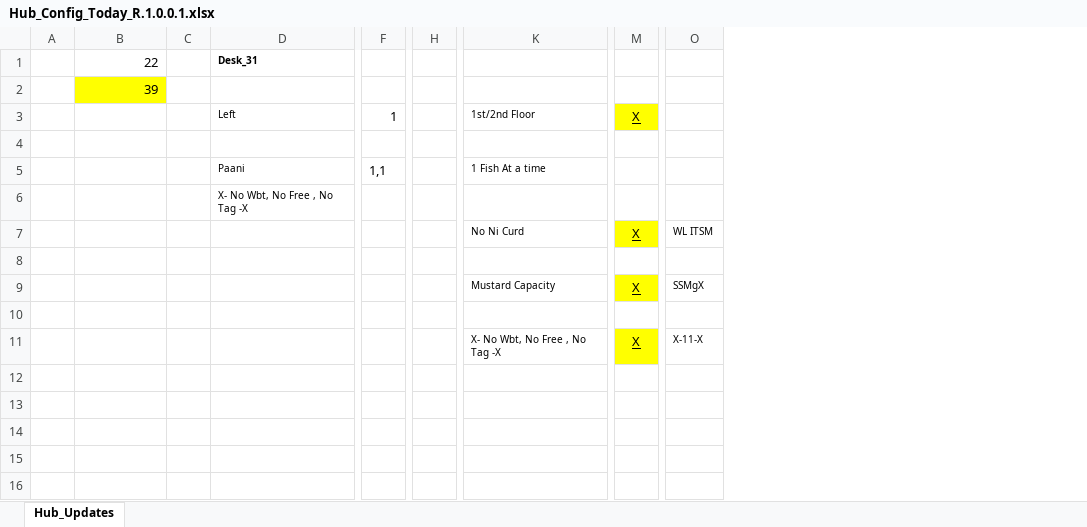
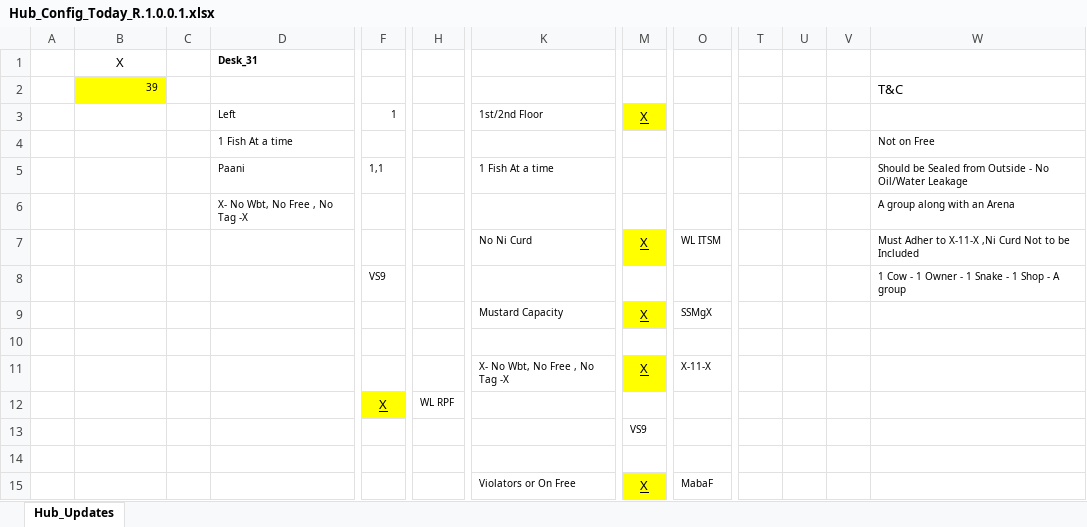
Before and after one commit to sawanCoder11/System_Work_RW, an Excel workbook: Hub_Config_Today_R.1.0.0.1.xlsx, sheet Hub_Updates, drawn as a sheet; only a part is shown, gaps mark what is left out; values as stored, in another font and other column widths than the file's, no borders; removed rows and columns are numbered as before the commit, all else as after; rows hold the shown columns only; the diff names each change by its address in the sheet, - before the commit and + after, or states it on an @@ line.

Commit message:
Rw_Hub_Config_R1.0.0.2
Rw_Hub_Config_R1.0.0.2

```diff
--- a/Hub_Config_Today_R.1.0.0.1.xlsx (sheet Hub_Updates)
+++ b/Hub_Config_Today_R.1.0.0.1.xlsx (sheet Hub_Updates)
-column H, empty
+column H, empty
+column T, empty
+column U, empty
+column V, empty
+column W, rows 2-8: T&C |  | Not on Free | Should be Sealed from Outside - No Oil/Water Leakage | A group along with an Arena | Must Adher to X-11-X ,Ni Curd Not to be Included | 1 Cow - 1 Owner - 1 Snake - 1 Shop - A group
-B1: 22
+B1: X
-B1 alignment: right
+B1 alignment: center
@@ B2 text size: smaller @@
@@ F3 text size: smaller @@
-row 4: (empty)
+row 4:  |  |  | 1 Fish At a time |  |  |  |  |  |  |  |  | Not on Free
@@ F5 text size: smaller @@
-row 8: (empty)
+row 8:  |  |  |  | VS9 |  |  |  |  |  |  |  | 1 Cow - 1 Owner - 1 Snake - 1 Shop - A group
+row 12:  |  |  |  | X | WL RPF
+row 13:  |  |  |  |  |  |  | VS9
+row 14: (empty)
+row 15:  |  |  |  |  |  | Violators or On Free | X | MabaF
```
